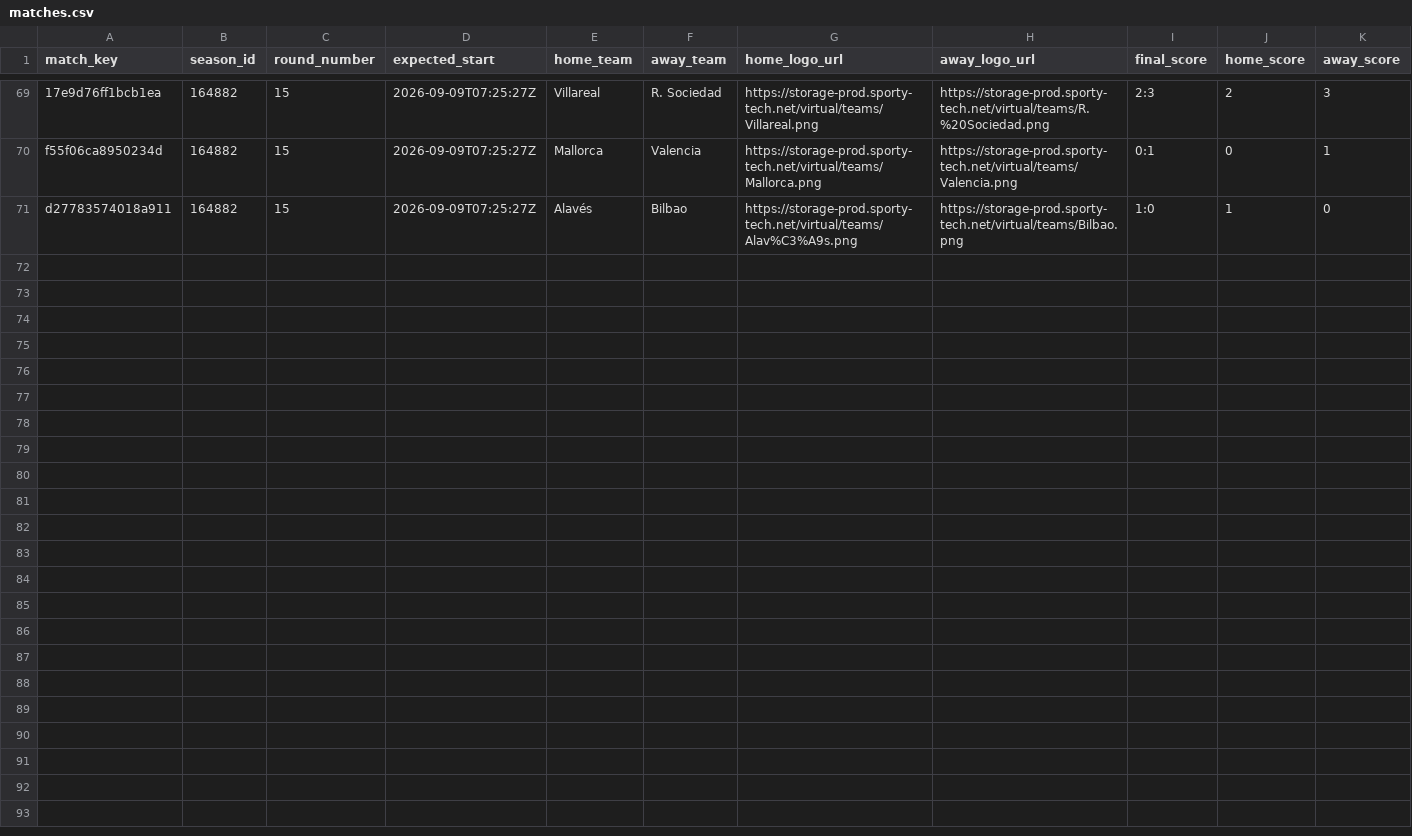
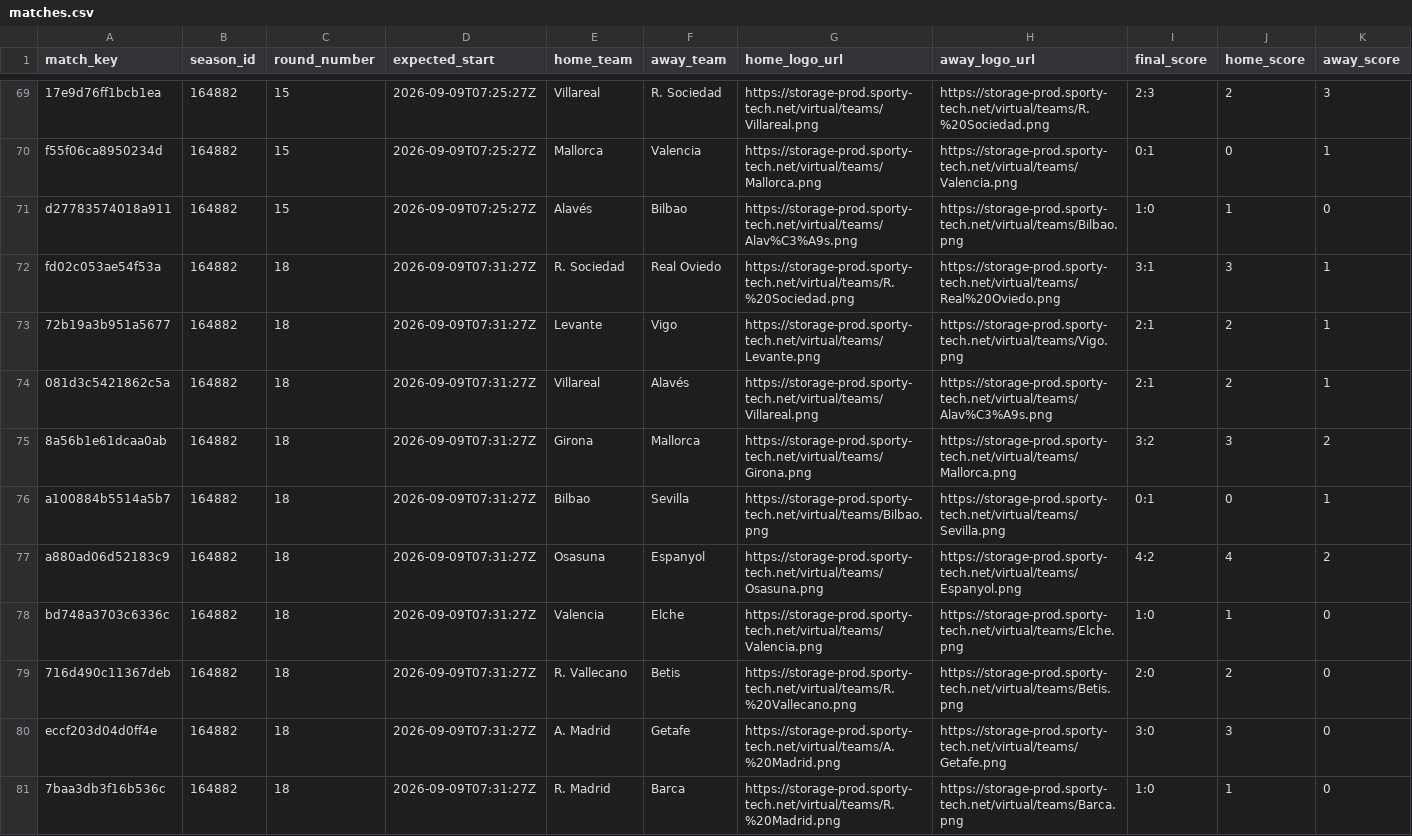
Before and after one commit to michaeldiary77-sys/virtual-leagues-collector, a CSV file: data/8037_spanish-league/matches.csv, drawn as a sheet; only a part is shown, gaps mark what is left out; rows hold the shown columns only; the diff names each change by its address in the sheet, - before the commit and + after, or states it on an @@ line.

```diff
--- a/data/8037_spanish-league/matches.csv
+++ b/data/8037_spanish-league/matches.csv
+row 72: fd02c053ae54f53a | 164882 | 18 | 2026-09-09T07:31:27Z | R. Sociedad | Real Oviedo | https://storage-prod.sporty-tech.net/virtual/teams/R.%20Sociedad.png | https://storage-prod.sporty-tech.net/virtual/teams/Real%20Oviedo.png | 3:1 | 3 | 1
+row 73: 72b19a3b951a5677 | 164882 | 18 | 2026-09-09T07:31:27Z | Levante | Vigo | https://storage-prod.sporty-tech.net/virtual/teams/Levante.png | https://storage-prod.sporty-tech.net/virtual/teams/Vigo.png | 2:1 | 2 | 1
+row 74: 081d3c5421862c5a | 164882 | 18 | 2026-09-09T07:31:27Z | Villareal | Alavés | https://storage-prod.sporty-tech.net/virtual/teams/Villareal.png | https://storage-prod.sporty-tech.net/virtual/teams/Alav%C3%A9s.png | 2:1 | 2 | 1
+row 75: 8a56b1e61dcaa0ab | 164882 | 18 | 2026-09-09T07:31:27Z | Girona | Mallorca | https://storage-prod.sporty-tech.net/virtual/teams/Girona.png | https://storage-prod.sporty-tech.net/virtual/teams/Mallorca.png | 3:2 | 3 | 2
+row 76: a100884b5514a5b7 | 164882 | 18 | 2026-09-09T07:31:27Z | Bilbao | Sevilla | https://storage-prod.sporty-tech.net/virtual/teams/Bilbao.png | https://storage-prod.sporty-tech.net/virtual/teams/Sevilla.png | 0:1 | 0 | 1
+row 77: a880ad06d52183c9 | 164882 | 18 | 2026-09-09T07:31:27Z | Osasuna | Espanyol | https://storage-prod.sporty-tech.net/virtual/teams/Osasuna.png | https://storage-prod.sporty-tech.net/virtual/teams/Espanyol.png | 4:2 | 4 | 2
+row 78: bd748a3703c6336c | 164882 | 18 | 2026-09-09T07:31:27Z | Valencia | Elche | https://storage-prod.sporty-tech.net/virtual/teams/Valencia.png | https://storage-prod.sporty-tech.net/virtual/teams/Elche.png | 1:0 | 1 | 0
+row 79: 716d490c11367deb | 164882 | 18 | 2026-09-09T07:31:27Z | R. Vallecano | Betis | https://storage-prod.sporty-tech.net/virtual/teams/R.%20Vallecano.png | https://storage-prod.sporty-tech.net/virtual/teams/Betis.png | 2:0 | 2 | 0
+row 80: eccf203d04d0ff4e | 164882 | 18 | 2026-09-09T07:31:27Z | A. Madrid | Getafe | https://storage-prod.sporty-tech.net/virtual/teams/A.%20Madrid.png | https://storage-prod.sporty-tech.net/virtual/teams/Getafe.png | 3:0 | 3 | 0
+row 81: 7baa3db3f16b536c | 164882 | 18 | 2026-09-09T07:31:27Z | R. Madrid | Barca | https://storage-prod.sporty-tech.net/virtual/teams/R.%20Madrid.png | https://storage-prod.sporty-tech.net/virtual/teams/Barca.png | 1:0 | 1 | 0
```
Also changed, not shown: data/8035_english-league/matches.csv, data/8056_champions-league/matches.csv, 42 other files.
